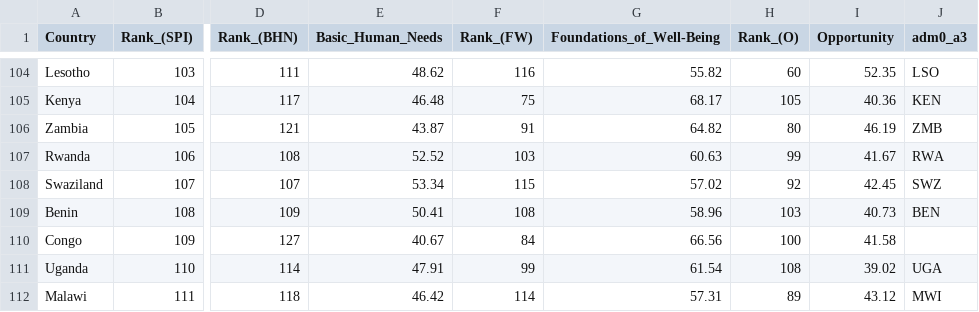
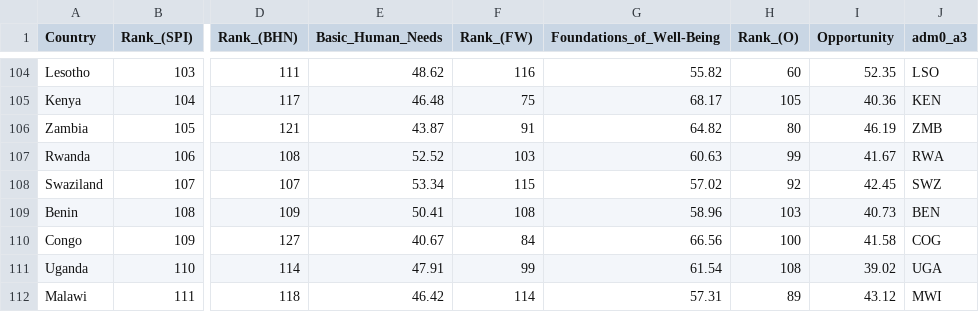
Before and after one commit to calsekadylan/spi-interactive, a CSV file: data/SPI_Data.csv, drawn as a sheet; only a part is shown, gaps mark what is left out; the diff covers the shown part only; the diff names each change by its address in the sheet, - before the commit and + after, or states it on an @@ line.

```diff
--- a/data/SPI_Data.csv
+++ b/data/SPI_Data.csv
-J110 (adm0_a3): (empty)
+J110 (adm0_a3): COG
```
Also changed, not shown: 7 edited cells elsewhere in this file.
